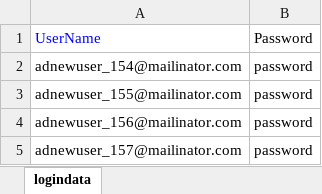
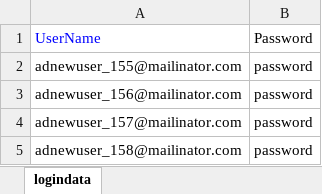
Before and after one commit to veenamathew1234/adtestautomationKNOL, an Excel workbook: src/main/java/dataRepository/logindata.xlsx, sheet logindata, drawn as a sheet; only a part is shown; the shorter side is filled out with more unchanged rows; values as stored, in another font and other column widths than the file's, no borders; the diff names each change by its address in the sheet, - before the commit and + after, or states it on an @@ line.

```diff
--- a/src/main/java/dataRepository/logindata.xlsx (sheet logindata)
+++ b/src/main/java/dataRepository/logindata.xlsx (sheet logindata)
-row 2: adnewuser_154@mailinator.com | password
```
Also changed, not shown: 3 other files.
